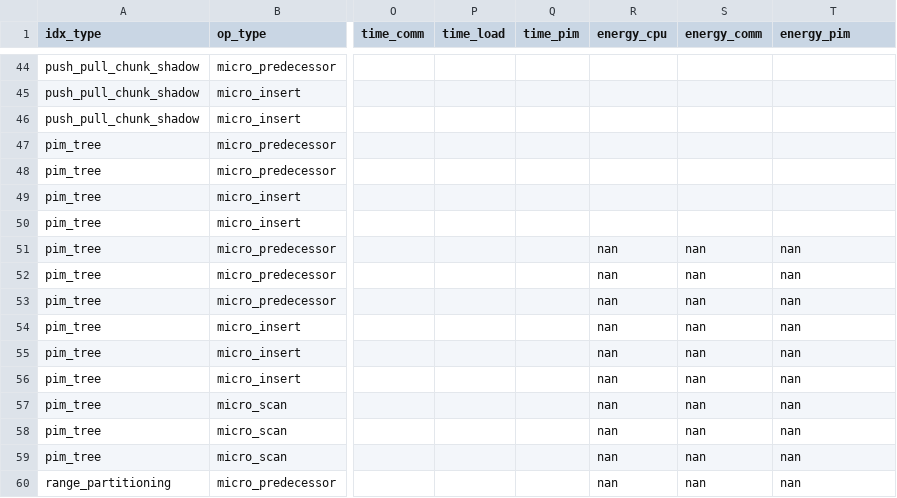
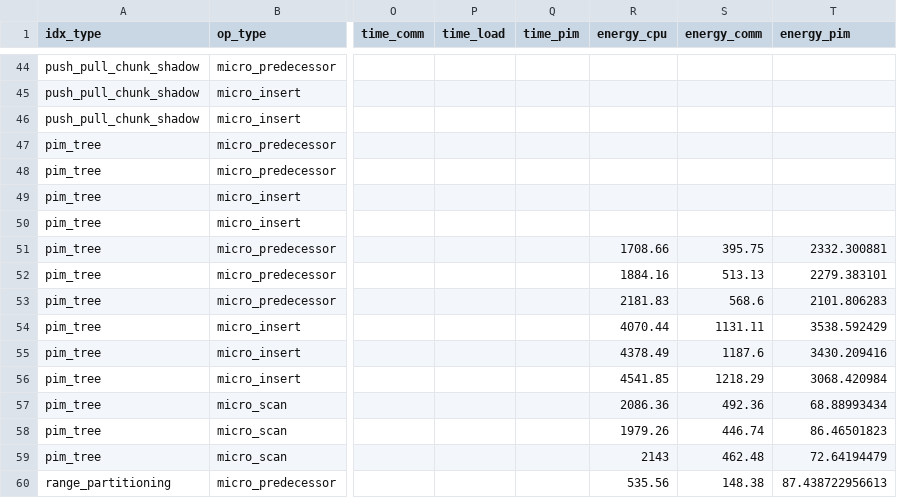
Before and after one commit to Loremkang/pim_tree_test_driver, a CSV file: figure/result.csv, drawn as a sheet; only a part is shown, gaps mark what is left out; the diff covers the shown part only; the diff names each change by its address in the sheet, - before the commit and + after, or states it on an @@ line.

Commit message:
Energy updates

```diff
--- a/figure/result.csv
+++ b/figure/result.csv
-R51 (energy_cpu): nan
+R51 (energy_cpu): 1708.66
-S51 (energy_comm): nan
+S51 (energy_comm): 395.75
-T51 (energy_pim): nan
+T51 (energy_pim): 2332.300881
-R52 (energy_cpu): nan
+R52 (energy_cpu): 1884.16
-S52 (energy_comm): nan
+S52 (energy_comm): 513.13
-T52 (energy_pim): nan
+T52 (energy_pim): 2279.383101
-R53 (energy_cpu): nan
+R53 (energy_cpu): 2181.83
-S53 (energy_comm): nan
+S53 (energy_comm): 568.6
-T53 (energy_pim): nan
+T53 (energy_pim): 2101.806283
-R54 (energy_cpu): nan
+R54 (energy_cpu): 4070.44
-S54 (energy_comm): nan
+S54 (energy_comm): 1131.11
-T54 (energy_pim): nan
+T54 (energy_pim): 3538.592429
-R55 (energy_cpu): nan
+R55 (energy_cpu): 4378.49
-S55 (energy_comm): nan
+S55 (energy_comm): 1187.6
-T55 (energy_pim): nan
+T55 (energy_pim): 3430.209416
-R56 (energy_cpu): nan
+R56 (energy_cpu): 4541.85
-S56 (energy_comm): nan
+S56 (energy_comm): 1218.29
-T56 (energy_pim): nan
+T56 (energy_pim): 3068.420984
-R57 (energy_cpu): nan
+R57 (energy_cpu): 2086.36
-S57 (energy_comm): nan
+S57 (energy_comm): 492.36
-T57 (energy_pim): nan
+T57 (energy_pim): 68.88993434
-R58 (energy_cpu): nan
+R58 (energy_cpu): 1979.26
-S58 (energy_comm): nan
+S58 (energy_comm): 446.74
-T58 (energy_pim): nan
+T58 (energy_pim): 86.46501823
-R59 (energy_cpu): nan
+R59 (energy_cpu): 2143
-S59 (energy_comm): nan
+S59 (energy_comm): 462.48
-T59 (energy_pim): nan
+T59 (energy_pim): 72.64194479
-R60 (energy_cpu): nan
+R60 (energy_cpu): 535.56
-S60 (energy_comm): nan
+S60 (energy_comm): 148.38
-T60 (energy_pim): nan
+T60 (energy_pim): 87.438722956613
```
Also changed, not shown: 24 edited cells elsewhere in this file, 4 other files.
